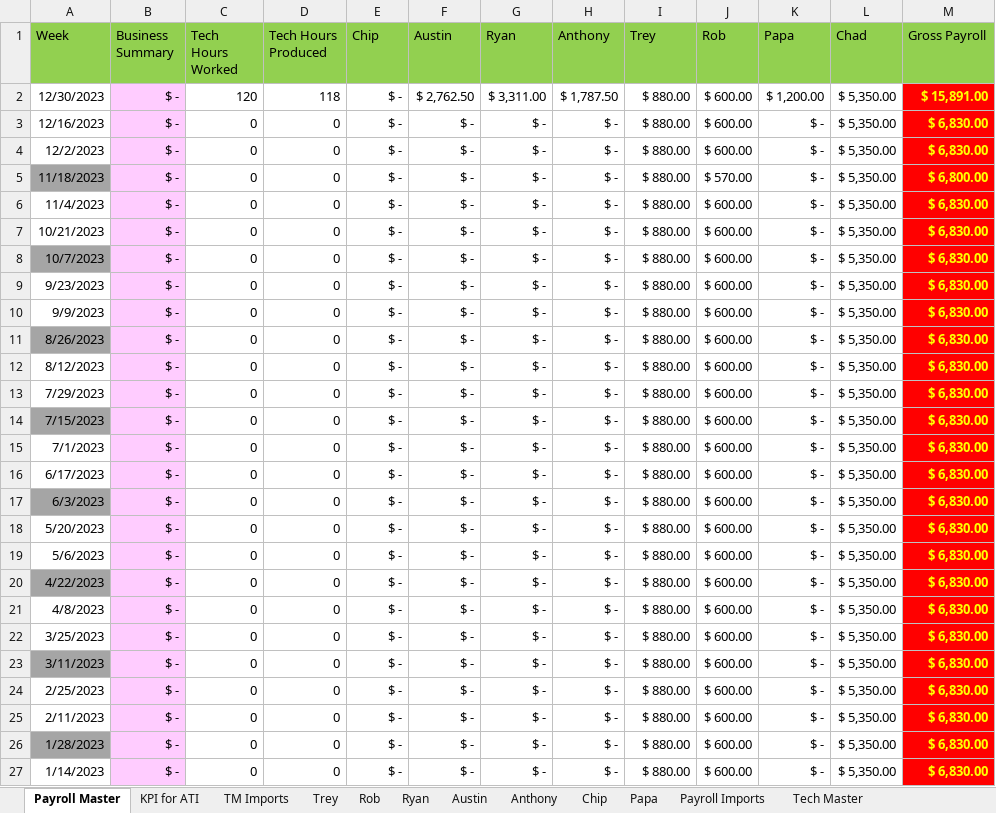
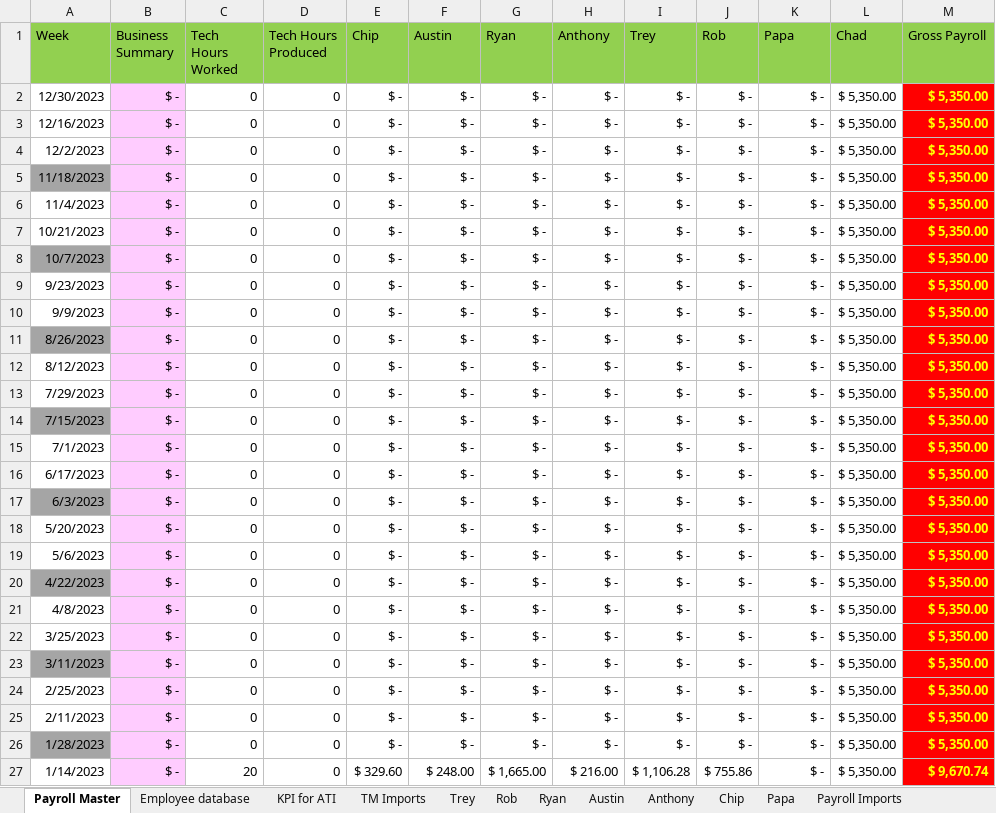
Before and after one commit to chadtoolio/tmb_if, an Excel workbook: XL_Files/Tech Payroll Final.xlsx, sheet Payroll Master, drawn as a sheet; only a part is shown; values as stored, in another font and other column widths than the file's, no borders; the diff covers the shown part only; the diff names each change by its address in the sheet, - before the commit and + after, or states it on an @@ line.

Commit message:
added updated files from working excel workbook "tech payroll final".  Copied working GUI from Pword.py to emp_ptl.py.

```diff
--- a/XL_Files/Tech Payroll Final.xlsx (sheet Payroll Master)
+++ b/XL_Files/Tech Payroll Final.xlsx (sheet Payroll Master)
+sheet tab: Employee database
-C2 (Tech Hours Worked): 120
+C2 (Tech Hours Worked): 0
-D2 (Tech Hours Produced): 118
+D2 (Tech Hours Produced): 0
-F2 (Austin): $ 2,762.50
+F2 (Austin): $ -
-G2 (Ryan): $ 3,311.00
+G2 (Ryan): $ -
-H2 (Anthony): $ 1,787.50
+H2 (Anthony): $ -
-I2:I26 (Trey): $ 880.00
+I2:I26 (Trey): $ -
-J2:J4 (Rob): $ 600.00
+J2:J4 (Rob): $ -
-K2 (Papa): $ 1,200.00
+K2 (Papa): $ -
-M2 (Gross Payroll): $ 15,891.00
+M2 (Gross Payroll): $ 5,350.00
-M3:M4 (Gross Payroll): $ 6,830.00
+M3:M4 (Gross Payroll): $ 5,350.00
-J5 (Rob): $ 570.00
+J5 (Rob): $ -
-M5 (Gross Payroll): $ 6,800.00
+M5 (Gross Payroll): $ 5,350.00
-J6:J26 (Rob): $ 600.00
+J6:J26 (Rob): $ -
-M6:M26 (Gross Payroll): $ 6,830.00
+M6:M26 (Gross Payroll): $ 5,350.00
-C27 (Tech Hours Worked): 0
+C27 (Tech Hours Worked): 20
-E27 (Chip): $ -
+E27 (Chip): $ 329.60
-F27 (Austin): $ -
+F27 (Austin): $ 248.00
-G27 (Ryan): $ -
+G27 (Ryan): $ 1,665.00
-H27 (Anthony): $ -
+H27 (Anthony): $ 216.00
-I27 (Trey): $ 880.00
+I27 (Trey): $ 1,106.28
-J27 (Rob): $ 600.00
+J27 (Rob): $ 755.86
-M27 (Gross Payroll): $ 6,830.00
+M27 (Gross Payroll): $ 9,670.74
```
Also changed, not shown: 29 edited cells and cell formats elsewhere in this sheet, sheet Rob, sheet Trey, sheet Chip, sheet Austin, sheet Anthony, sheet Ryan, 2 more sheets, formulas that keep their value, 2 other files.
